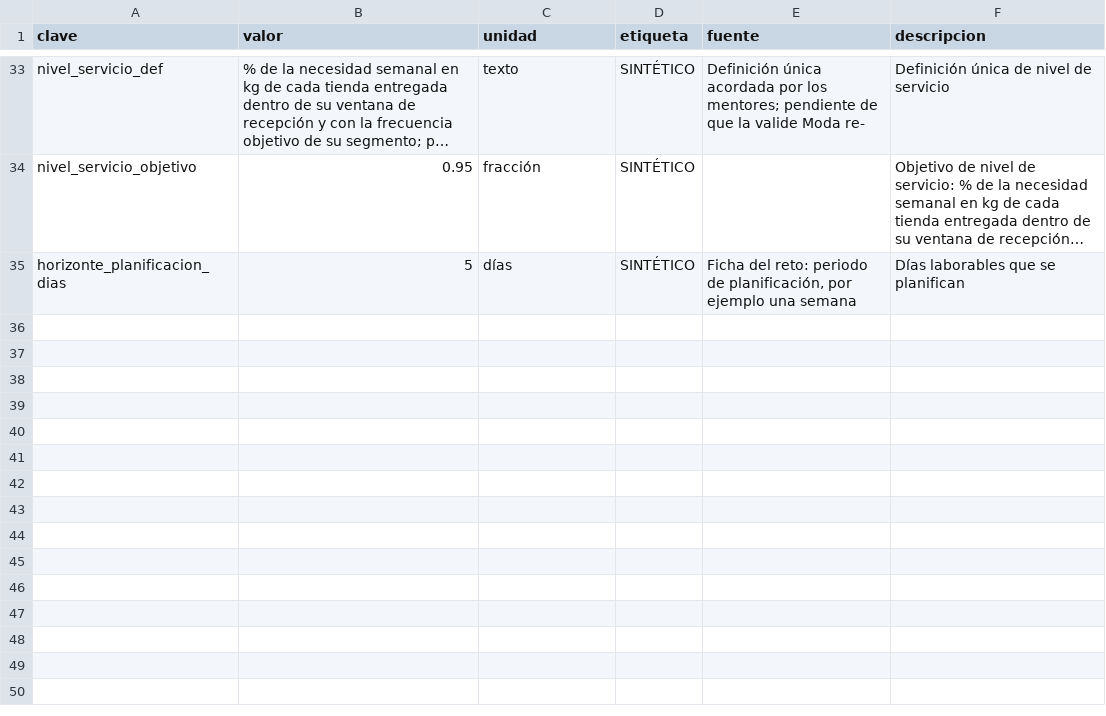
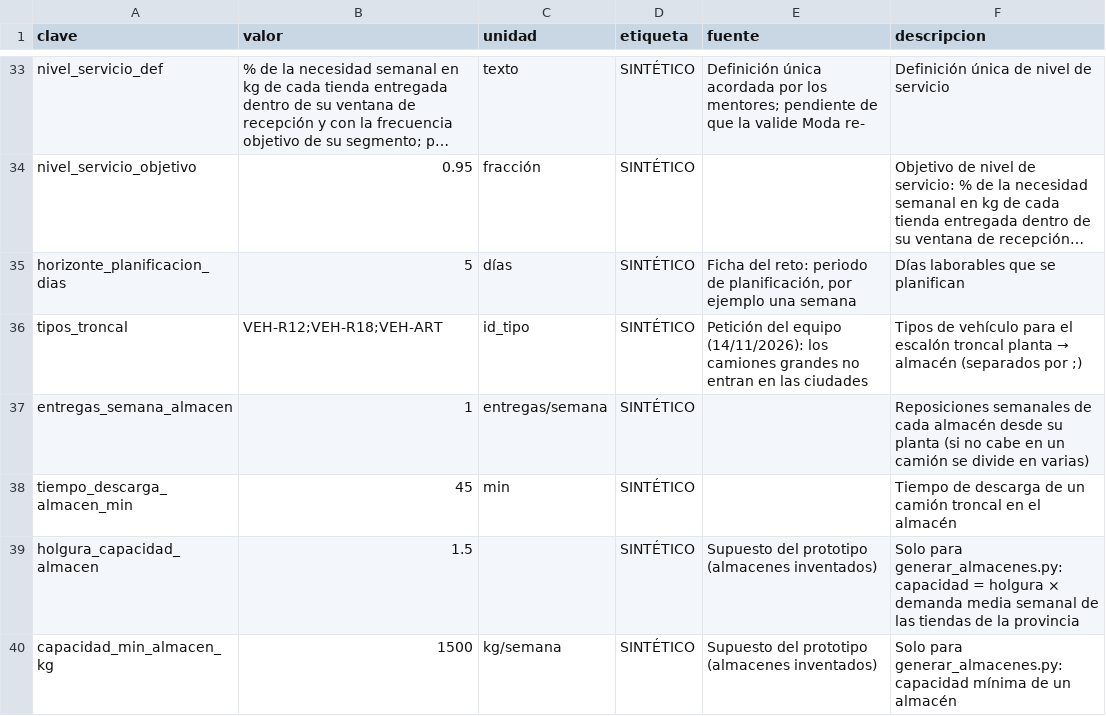
Before and after one commit to nachogar2004/ModaRE, a CSV file: data/parametros.csv, drawn as a sheet; only a part is shown, gaps mark what is left out; long unchanged cells end in …; the diff names each change by its address in the sheet, - before the commit and + after, or states it on an @@ line.

Commit message:
prototipo_codigo_1

```diff
--- a/data/parametros.csv
+++ b/data/parametros.csv
+row 36: tipos_troncal | VEH-R12;VEH-R18;VEH-ART | id_tipo | SINTÉTICO | Petición del equipo (14/11/2026): los camiones grandes no entran en las ciudades | Tipos de vehículo para el escalón troncal planta → almacén (separados por ;)
+row 37: entregas_semana_almacen | 1 | entregas/semana | SINTÉTICO |  | Reposiciones semanales de cada almacén desde su planta (si no cabe en un camión se divide en varias)
+row 38: tiempo_descarga_almacen_min | 45 | min | SINTÉTICO |  | Tiempo de descarga de un camión troncal en el almacén
+row 39: holgura_capacidad_almacen | 1.5 |  | SINTÉTICO | Supuesto del prototipo (almacenes inventados) | Solo para generar_almacenes.py: capacidad = holgura × demanda media semanal de las tiendas de la provincia
+row 40: capacidad_min_almacen_kg | 1500 | kg/semana | SINTÉTICO | Supuesto del prototipo (almacenes inventados) | Solo para generar_almacenes.py: capacidad mínima de un almacén
```
Also changed, not shown: 20 other files.
